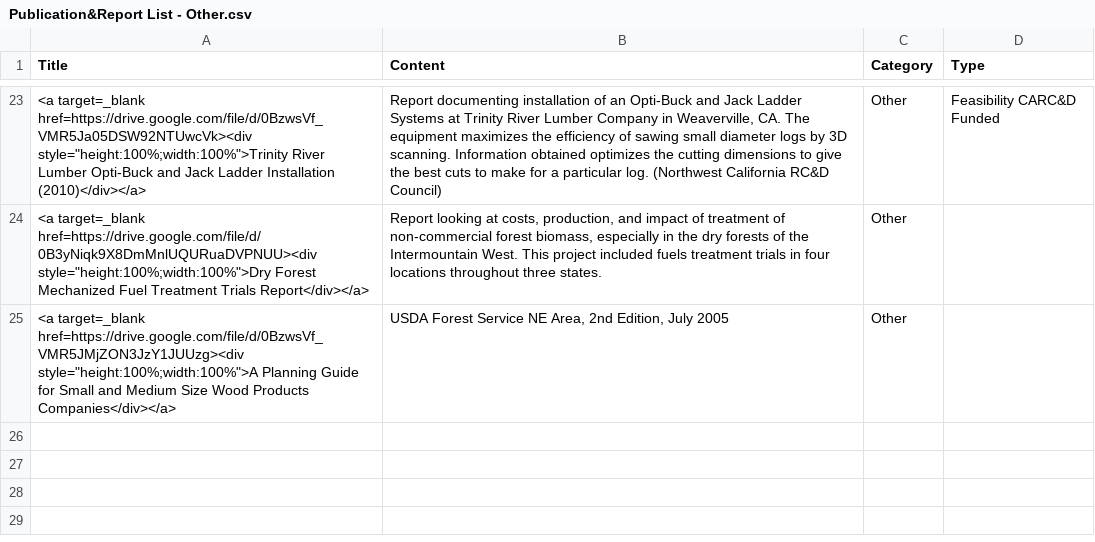
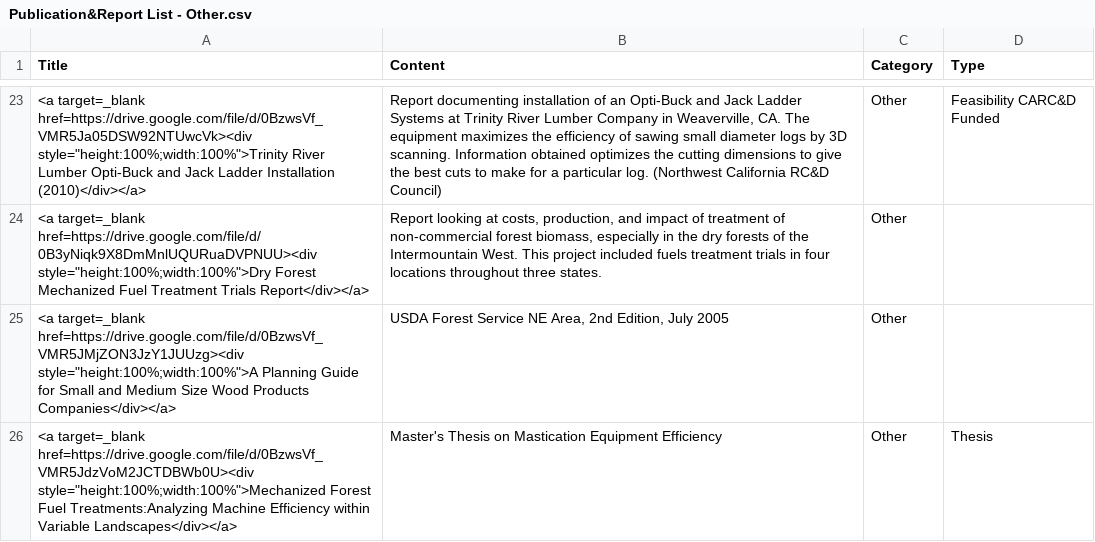
Before and after one commit to Risato/risato.github.io, a CSV file: WBUG/data/Publication&Report List - Other.csv, drawn as a sheet; only a part is shown, gaps mark what is left out.

Commit message:
Added Master's Thesis

```diff
--- a/WBUG/data/Publication&Report List - Other.csv
+++ b/WBUG/data/Publication&Report List - Other.csv
@@ -25 +25,2 @@ Title,Content,Category,Type
 "<a target=_blank href=https://drive.google.com/file/d/0BzwsVf_VMR5JMjZON3JzY1JUUzg><div style=""height:100%;width:100%"">A Planning Guide for Small and Medium Size Wood Products Companies</div></a>","USDA Forest Service NE Area, 2nd Edition, July 2005",Other,
+"<a target=_blank href=https://drive.google.com/file/d/0BzwsVf_VMR5JdzVoM2JCTDBWb0U><div style=""height:100%;width:100%"">Mechanized Forest Fuel Treatments:Analyzing Machine Efficiency within Variable Landscapes</div></a>",Master's Thesis on Mastication Equipment Efficiency,Other,Thesis
```
